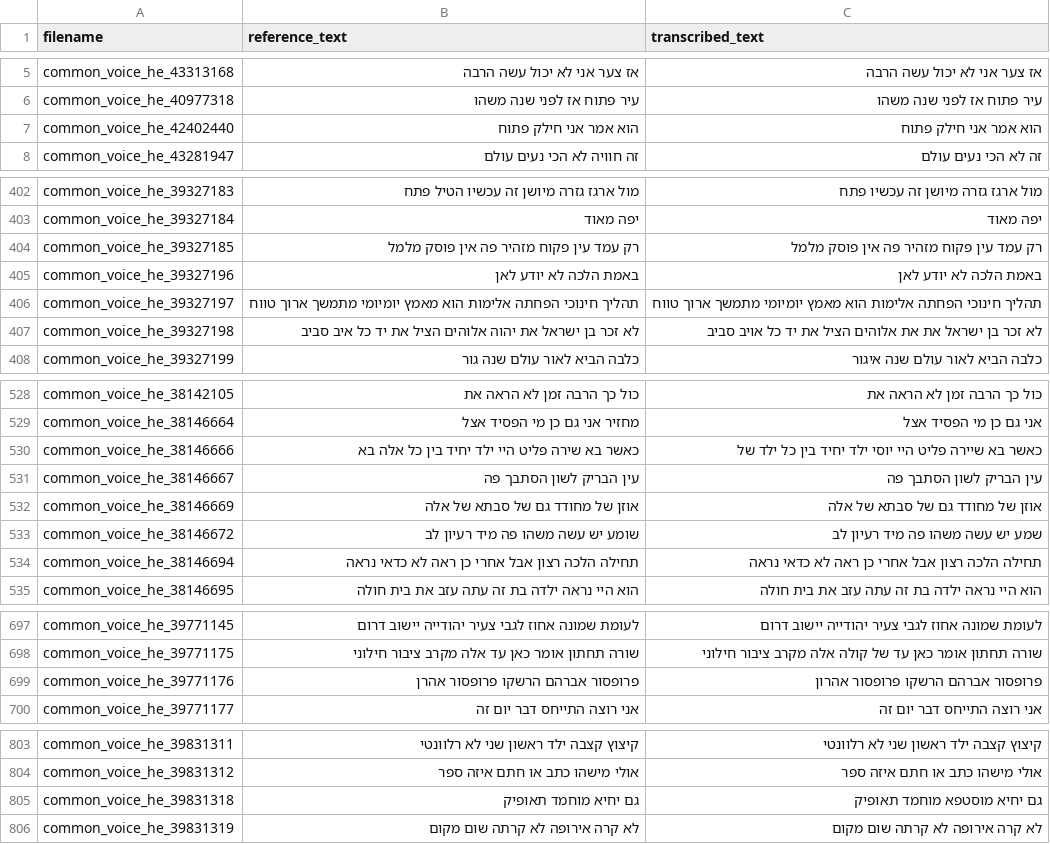
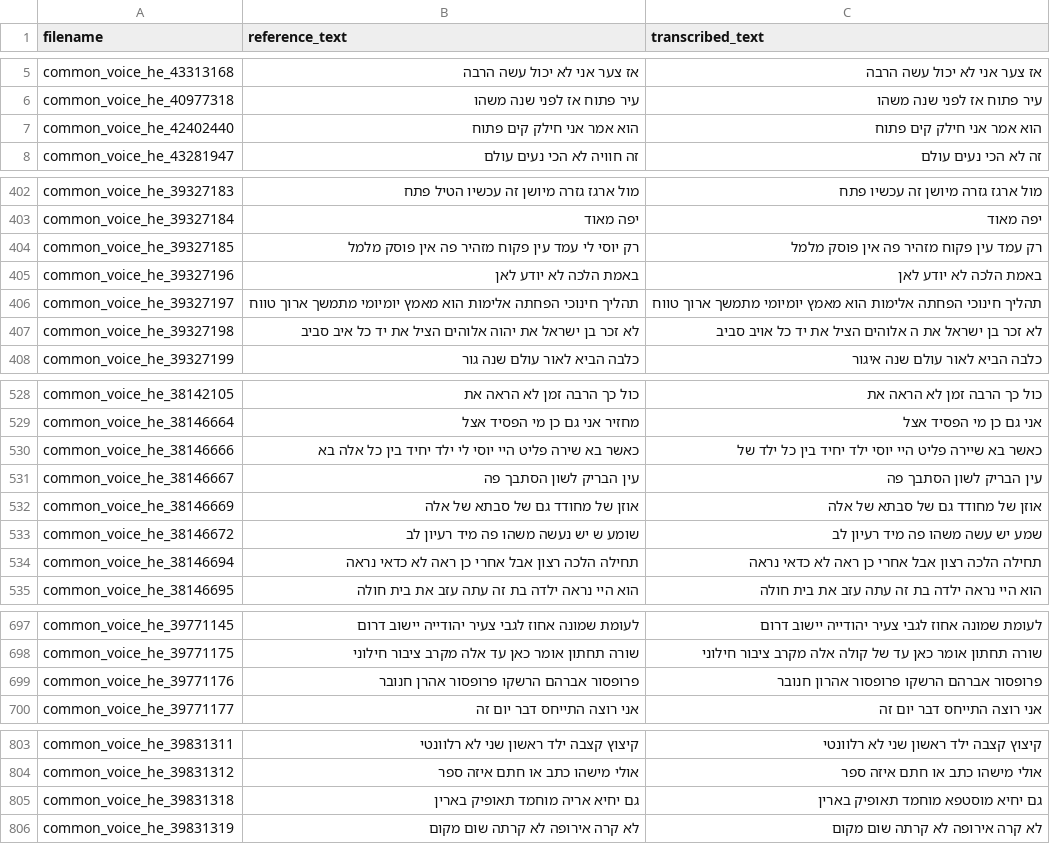
Before and after one commit to stavco9/speechingrec-final-project, a TSV file: src/normalized_text.tsv, drawn as a sheet; only a part is shown, gaps mark what is left out; the diff covers the shown part only.

```diff
--- a/src/normalized_text.tsv
+++ b/src/normalized_text.tsv
@@ -6,3 +6,3 @@ common_voice_he_43313168	אז צער אני לא יכול עשה הרבה	אז
 common_voice_he_40977318	עיר פתוח אז לפני שנה משהו	עיר פתוח אז לפני שנה משהו
-common_voice_he_42402440	הוא אמר אני חילק פתוח	הוא אמר אני חילק פתוח
+common_voice_he_42402440	הוא אמר אני חילק קים פתוח	הוא אמר אני חילק קים פתוח
 common_voice_he_43281947	זה חוויה לא הכי נעים עולם	זה לא הכי נעים עולם
@@ -403,6 +403,6 @@ common_voice_he_39327183	מול ארגז גזרה מיושן זה עכשיו ה
 common_voice_he_39327184	יפה מאוד	יפה מאוד
-common_voice_he_39327185	רק עמד עין פקוח מזהיר פה אין פוסק מלמל	רק עמד עין פקוח מזהיר פה אין פוסק מלמל
+common_voice_he_39327185	רק יוסי לי עמד עין פקוח מזהיר פה אין פוסק מלמל	רק עמד עין פקוח מזהיר פה אין פוסק מלמל
 common_voice_he_39327196	באמת הלכה לא יודע לאן	באמת הלכה לא יודע לאן
 common_voice_he_39327197	תהליך חינוכי הפחתה אלימות הוא מאמץ יומיומי מתמשך ארוך טווח	תהליך חינוכי הפחתה אלימות הוא מאמץ יומיומי מתמשך ארוך טווח
-common_voice_he_39327198	לא זכר בן ישראל את יהוה אלוהים הציל את יד כל איב סביב	לא זכר בן ישראל את את אלוהים הציל את יד כל אויב סביב
+common_voice_he_39327198	לא זכר בן ישראל את יהוה אלוהים הציל את יד כל איב סביב	לא זכר בן ישראל את ה אלוהים הציל את יד כל אויב סביב
 common_voice_he_39327199	כלבה הביא לאור עולם שנה גור	כלבה הביא לאור עולם שנה איגור
@@ -529,6 +529,6 @@ common_voice_he_38142105	כול כך הרבה זמן לא הראה את	כול
 common_voice_he_38146664	מחזיר אני גם כן מי הפסיד אצל	אני גם כן מי הפסיד אצל
-common_voice_he_38146666	כאשר בא שירה פליט היי ילד יחיד בין כל אלה בא	כאשר בא שיירה פליט היי יוסי ילד יחיד בין כל ילד של
+common_voice_he_38146666	כאשר בא שירה פליט היי יוסי לי ילד יחיד בין כל אלה בא	כאשר בא שיירה פליט היי יוסי ילד יחיד בין כל ילד של
 common_voice_he_38146667	עין הבריק לשון הסתבך פה	עין הבריק לשון הסתבך פה
 common_voice_he_38146669	אוזן של מחודד גם של סבתא של אלה	אוזן של מחודד גם של סבתא של אלה
-common_voice_he_38146672	שומע יש עשה משהו פה מיד רעיון לב	שמע יש עשה משהו פה מיד רעיון לב
+common_voice_he_38146672	שומע ש יש נעשה משהו פה מיד רעיון לב	שמע יש עשה משהו פה מיד רעיון לב
 common_voice_he_38146694	תחילה הלכה רצון אבל אחרי כן ראה לא כדאי נראה	תחילה הלכה רצון אבל אחרי כן ראה לא כדאי נראה
@@ -698,3 +698,3 @@ common_voice_he_39771145	לעומת שמונה אחוז לגבי צעיר יהו
 common_voice_he_39771175	שורה תחתון אומר כאן עד אלה מקרב ציבור חילוני	שורה תחתון אומר כאן עד של קולה אלה מקרב ציבור חילוני
-common_voice_he_39771176	פרופסור אברהם הרשקו פרופסור אהרן	פרופסור אברהם הרשקו פרופסור אהרון
+common_voice_he_39771176	פרופסור אברהם הרשקו פרופסור אהרן חנובר	פרופסור אברהם הרשקו פרופסור אהרון חנובר
 common_voice_he_39771177	אני רוצה התייחס דבר יום זה	אני רוצה התייחס דבר יום זה
@@ -804,3 +804,3 @@ common_voice_he_39831311	קיצוץ קצבה ילד ראשון שני לא רל
 common_voice_he_39831312	אולי מישהו כתב או חתם איזה ספר	אולי מישהו כתב או חתם איזה ספר
-common_voice_he_39831318	גם יחיא מוחמד תאופיק	גם יחיא מוסטפא מוחמד תאופיק
+common_voice_he_39831318	גם יחיא אריה מוחמד תאופיק בארין	גם יחיא מוסטפא מוחמד תאופיק בארין
 common_voice_he_39831319	לא קרה אירופה לא קרתה שום מקום	לא קרה אירופה לא קרתה שום מקום
```
Also changed, not shown: 5 edited cells elsewhere in this file, src/statistics_normalized.csv, 1 other file.
